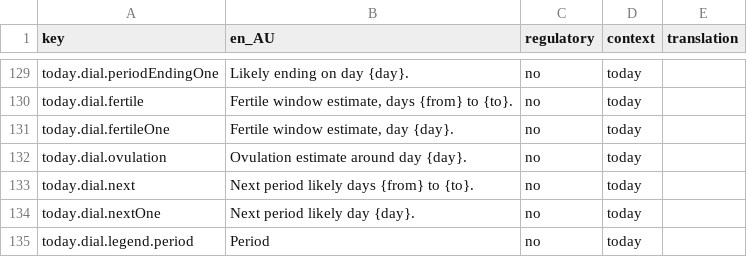
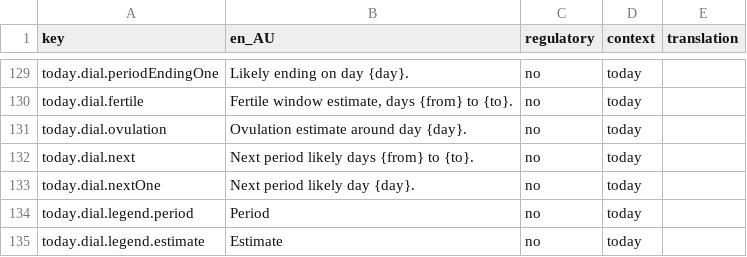
Before and after one commit to Amnesthesia/sanguine, a CSV file: docs/i18n/strings-for-translation.csv, drawn as a sheet; only a part is shown, gaps mark what is left out; the shorter side is filled out with more unchanged rows; the diff names each change by its address in the sheet, - before the commit and + after, or states it on an @@ line.

```diff
--- a/docs/i18n/strings-for-translation.csv
+++ b/docs/i18n/strings-for-translation.csv
-row 131: today.dial.fertileOne | Fertile window estimate, day {day}. | no | today
```
Also changed, not shown: 18 other files.
